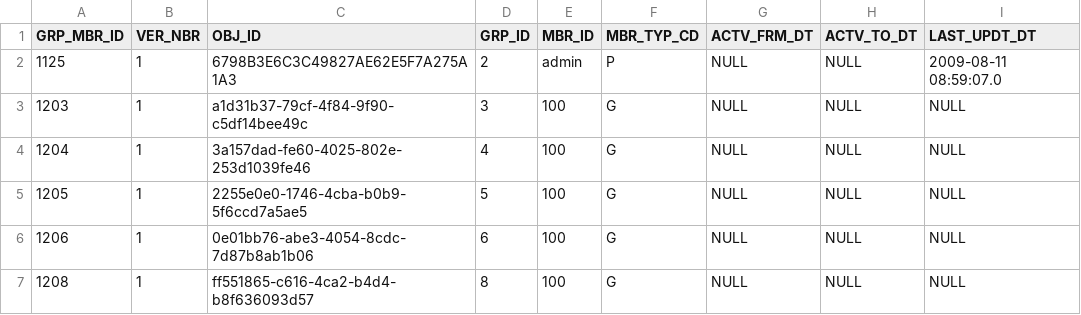
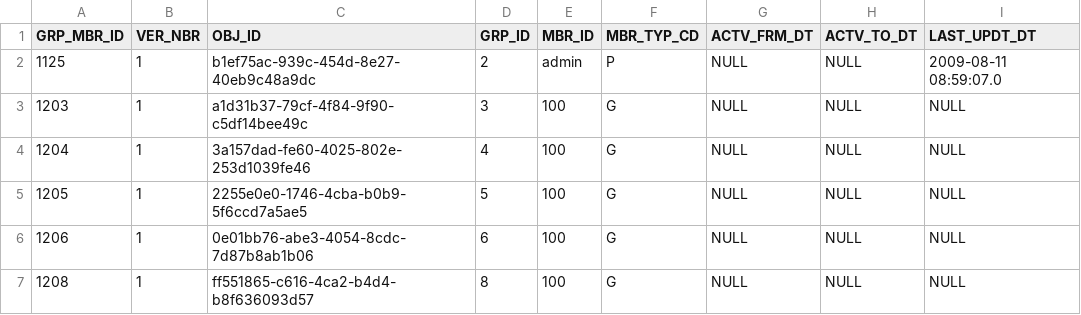
Before and after one commit to jackhill/ole, a CSV file: ole-app/ole-db/ole-liquibase/ole-liquibase-changeset/src/main/resources/ole-inst/groups/krim_grp_mbr_t.csv, drawn as a sheet; only a part is shown.

Commit message:
duplicate guid fixed

```diff
--- a/ole-app/ole-db/ole-liquibase/ole-liquibase-changeset/src/main/resources/ole-inst/groups/krim_grp_mbr_t.csv
+++ b/ole-app/ole-db/ole-liquibase/ole-liquibase-changeset/src/main/resources/ole-inst/groups/krim_grp_mbr_t.csv
@@ -1,3 +1,3 @@
 GRP_MBR_ID,VER_NBR,OBJ_ID,GRP_ID,MBR_ID,MBR_TYP_CD,ACTV_FRM_DT,ACTV_TO_DT,LAST_UPDT_DT
-"1125",1,"6798B3E6C3C49827AE62E5F7A275A1A3","2","admin","P",NULL,NULL,"2009-08-11 08:59:07.0"
+"1125",1,"b1ef75ac-939c-454d-8e27-40eb9c48a9dc","2","admin","P",NULL,NULL,"2009-08-11 08:59:07.0"
 1203,1,a1d31b37-79cf-4f84-9f90-c5df14bee49c,3,100,G,NULL,NULL,NULL
```
